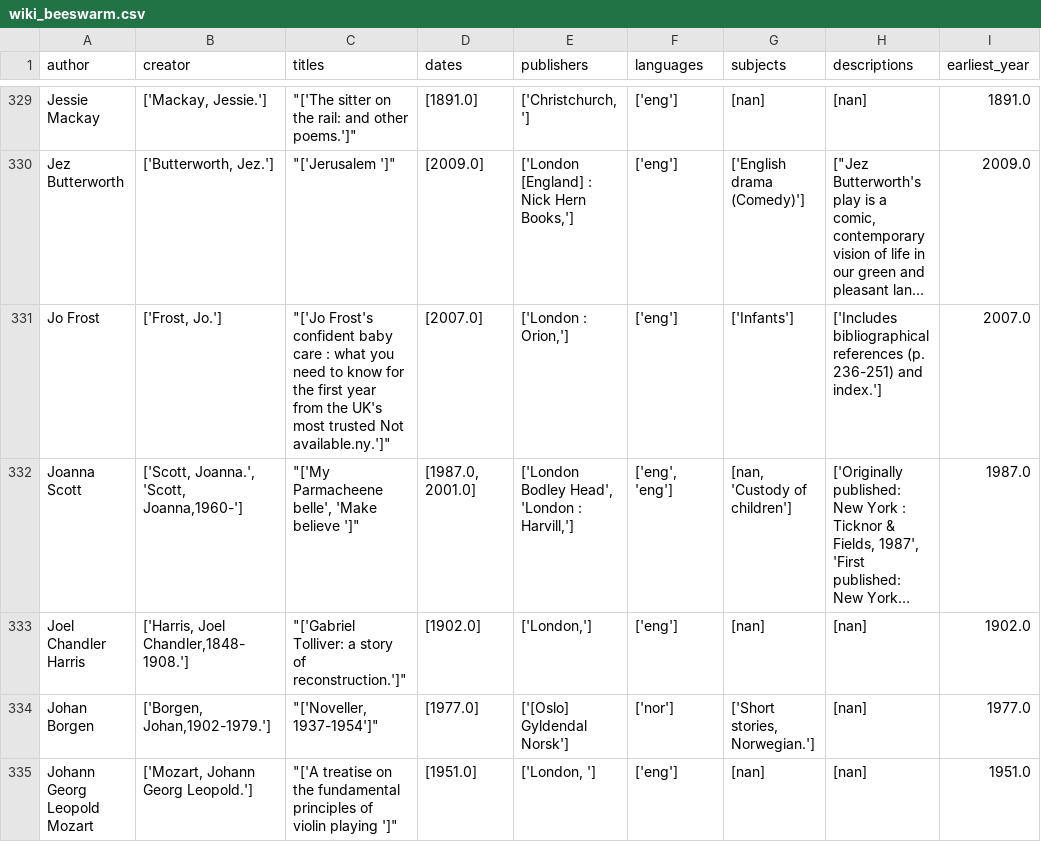
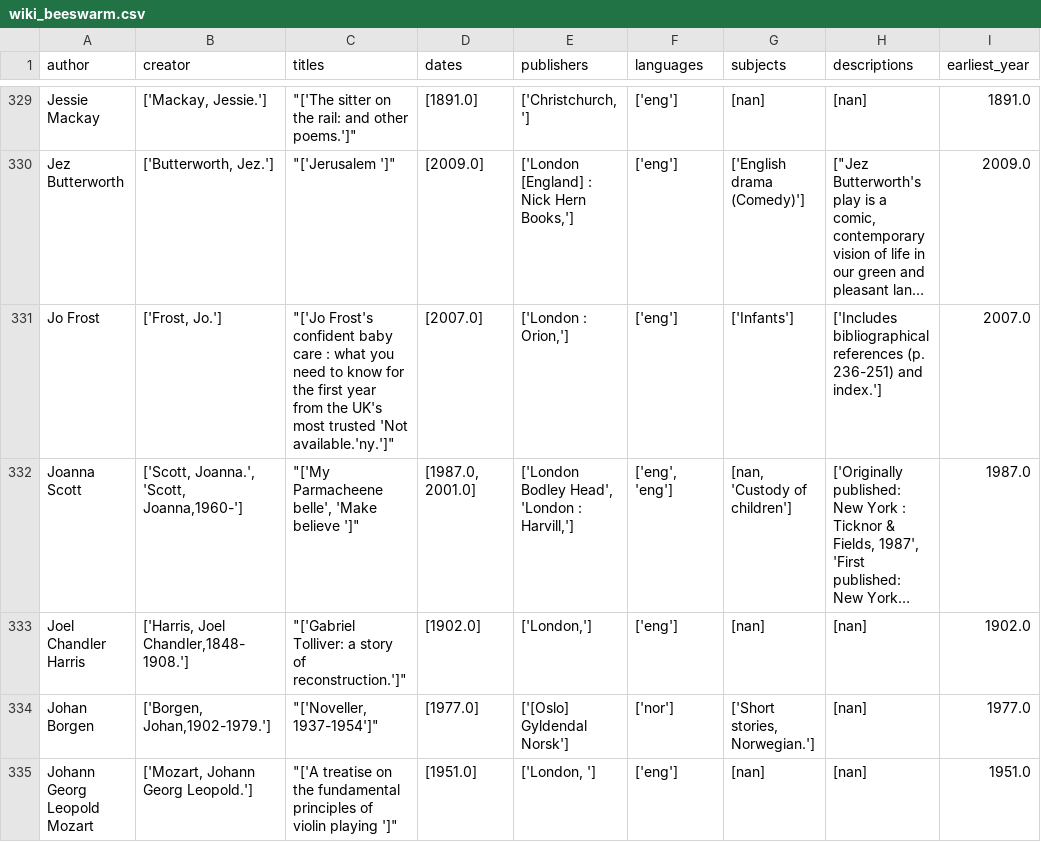
Before and after one commit to orlaghk/orlaghk.github.io, a CSV file: wiki_beeswarm.csv, drawn as a sheet; only a part is shown, gaps mark what is left out; long unchanged cells end in …; the diff covers the shown part only; the diff names each change by its address in the sheet, - before the commit and + after, or states it on an @@ line.

```diff
--- a/wiki_beeswarm.csv
+++ b/wiki_beeswarm.csv
-C331 (titles): …most trusted Not available.ny.']"
+C331 (titles): …most trusted 'Not available.'ny.']"
```
Also changed, not shown: 26 edited cells elsewhere in this file.
